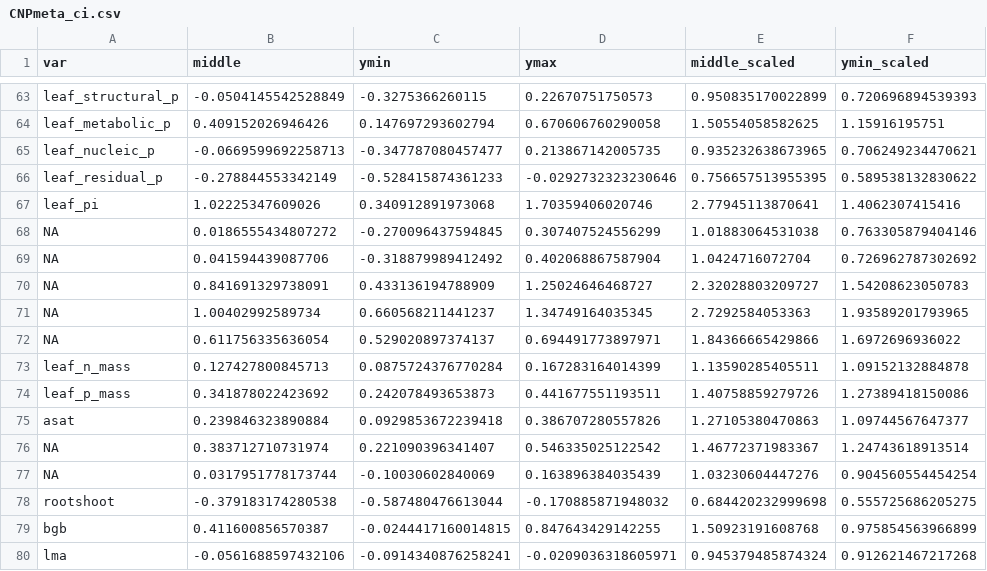
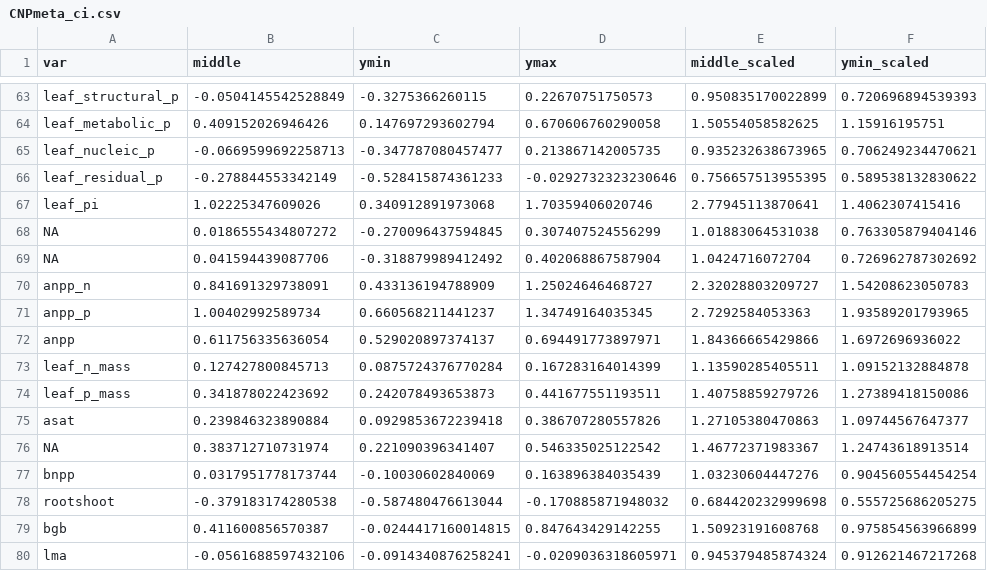
Before and after one commit to eaperkowski/p_meta, a CSV file: data/CNPmeta_ci.csv, drawn as a sheet; only a part is shown, gaps mark what is left out; the diff covers the shown part only; the diff names each change by its address in the sheet, - before the commit and + after, or states it on an @@ line.

```diff
--- a/data/CNPmeta_ci.csv
+++ b/data/CNPmeta_ci.csv
-A70 (var): NA
+A70 (var): anpp_n
-A71 (var): NA
+A71 (var): anpp_p
-A72 (var): NA
+A72 (var): anpp
-A77 (var): NA
+A77 (var): bnpp
```
Also changed, not shown: 8 edited cells elsewhere in this file, data/CNPmeta_ci_int.csv, 5 other files.
